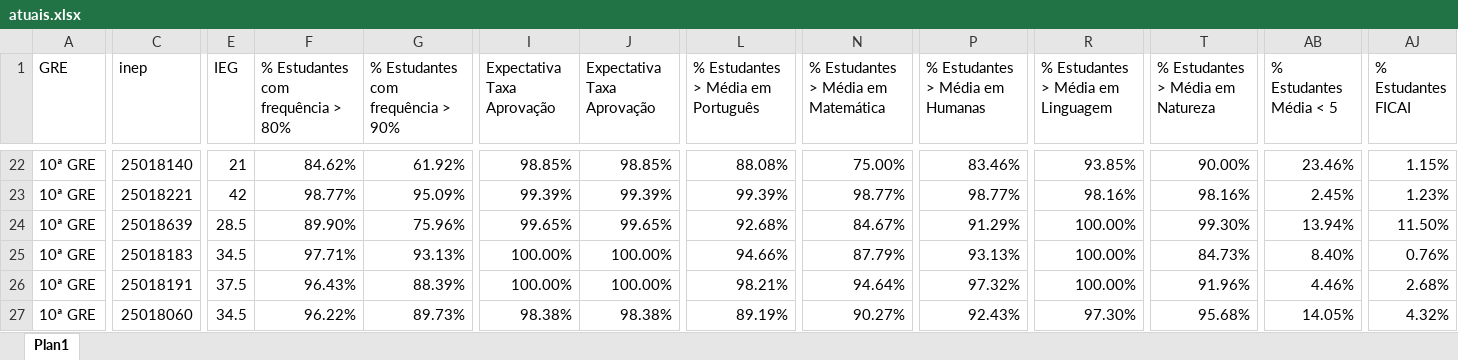
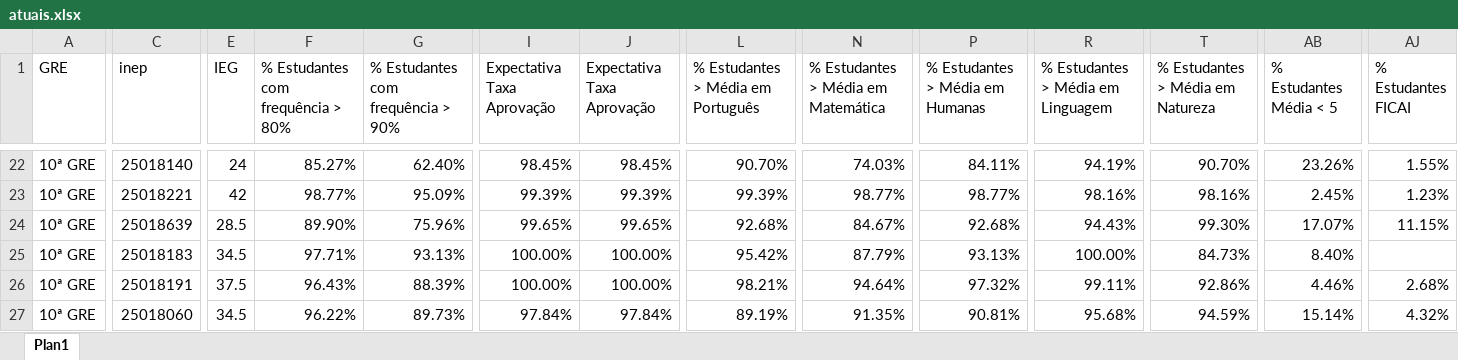
Before and after one commit to RafaelOGAbrantes/IEG-escolas, an Excel workbook: atuais.xlsx, sheet Plan1, drawn as a sheet; only a part is shown, gaps mark what is left out; values as stored, in another font and other column widths than the file's, no borders; the diff covers the shown part only; the diff names each change by its address in the sheet, - before the commit and + after, or states it on an @@ line.

```diff
--- a/atuais.xlsx (sheet Plan1)
+++ b/atuais.xlsx (sheet Plan1)
-E22 (IEG): 21
+E22 (IEG): 24
-F22: 84.62%
+F22: 85.27%
-G22: 61.92%
+G22: 62.40%
-I22 (Expectativa Taxa Aprovação): 98.85%
+I22 (Expectativa Taxa Aprovação): 98.45%
-J22 (Expectativa Taxa Aprovação): 98.85%
+J22 (Expectativa Taxa Aprovação): 98.45%
-L22: 88.08%
+L22: 90.70%
-N22: 75.00%
+N22: 74.03%
-P22 (% Estudantes > Média em Humanas): 83.46%
+P22 (% Estudantes > Média em Humanas): 84.11%
-R22: 93.85%
+R22: 94.19%
-T22 (% Estudantes > Média em Natureza): 90.00%
+T22 (% Estudantes > Média em Natureza): 90.70%
-AB22 (% Estudantes Média < 5): 23.46%
+AB22 (% Estudantes Média < 5): 23.26%
-AJ22 (% Estudantes FICAI): 1.15%
+AJ22 (% Estudantes FICAI): 1.55%
-P24 (% Estudantes > Média em Humanas): 91.29%
+P24 (% Estudantes > Média em Humanas): 92.68%
-R24: 100.00%
+R24: 94.43%
-AB24 (% Estudantes Média < 5): 13.94%
+AB24 (% Estudantes Média < 5): 17.07%
-AJ24 (% Estudantes FICAI): 11.50%
+AJ24 (% Estudantes FICAI): 11.15%
-L25: 94.66%
+L25: 95.42%
-AJ25 (% Estudantes FICAI): 0.76%
+AJ25 (% Estudantes FICAI): (empty)
-R26: 100.00%
+R26: 99.11%
-T26 (% Estudantes > Média em Natureza): 91.96%
+T26 (% Estudantes > Média em Natureza): 92.86%
-I27 (Expectativa Taxa Aprovação): 98.38%
+I27 (Expectativa Taxa Aprovação): 97.84%
-J27 (Expectativa Taxa Aprovação): 98.38%
+J27 (Expectativa Taxa Aprovação): 97.84%
-N27: 90.27%
+N27: 91.35%
-P27 (% Estudantes > Média em Humanas): 92.43%
+P27 (% Estudantes > Média em Humanas): 90.81%
-R27: 97.30%
+R27: 95.68%
-T27 (% Estudantes > Média em Natureza): 95.68%
+T27 (% Estudantes > Média em Natureza): 94.59%
-AB27 (% Estudantes Média < 5): 14.05%
+AB27 (% Estudantes Média < 5): 15.14%
```
Also changed, not shown: 73 edited cells elsewhere in this sheet, relatorio_diferencas.xlsx, 1 other file.
